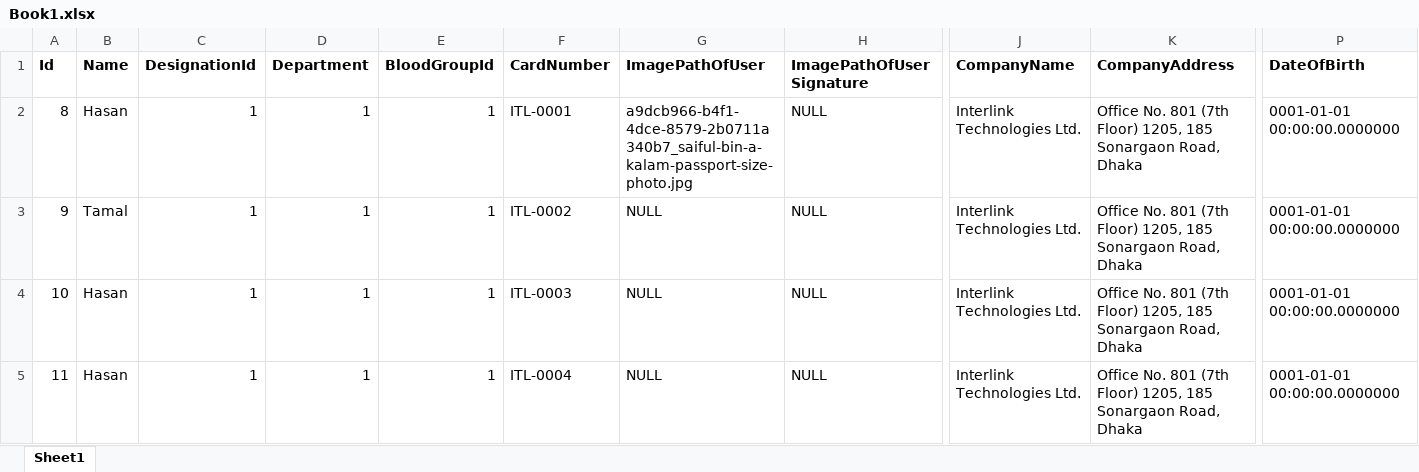
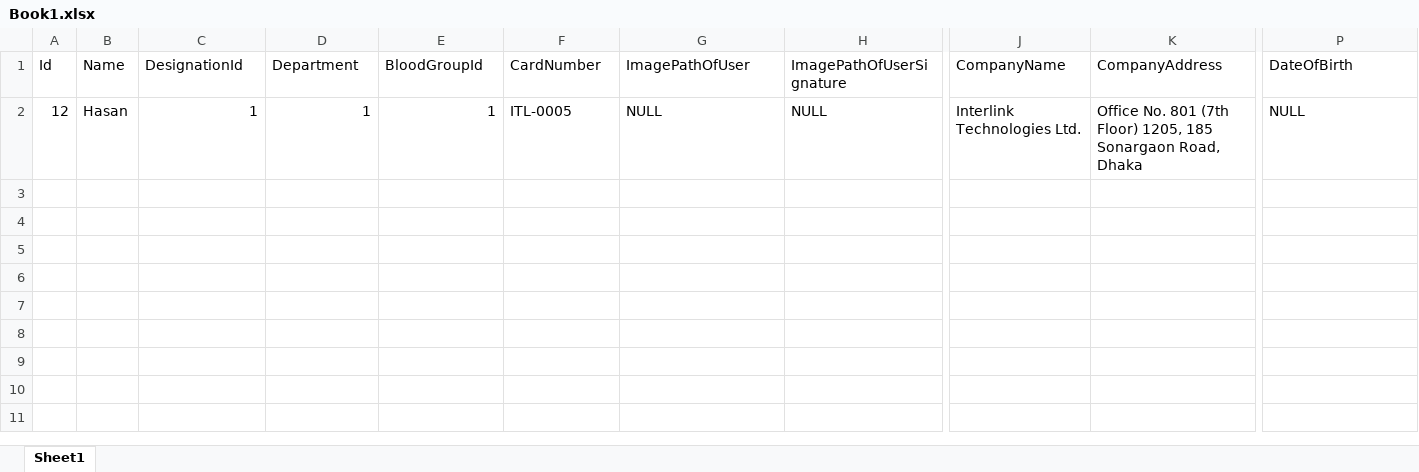
Before and after one commit to hmuzzal/CardManagementSystem, an Excel workbook: ITL_MakeId.Web/wwwroot/Uploads/Book1.xlsx, sheet Sheet1, drawn as a sheet; only a part is shown, gaps mark what is left out; values as stored, in another font and other column widths than the file's, no borders; removed rows and columns are numbered as before the commit, all else as after; rows hold the shown columns only; the diff covers the shown part only; the diff names each change by its address in the sheet, - before the commit and + after, or states it on an @@ line.

Commit message:
Bulk Entry With Excel File

```diff
--- a/ITL_MakeId.Web/wwwroot/Uploads/Book1.xlsx (sheet Sheet1)
+++ b/ITL_MakeId.Web/wwwroot/Uploads/Book1.xlsx (sheet Sheet1)
-A1:P1 bold: on
+A1:P1 bold: off
-row 2: 8 | Hasan | 1 | 1 | 1 | ITL-0001 | a9dcb966-b4f1-4dce-8579-2b0711a340b7_saiful-bin-a-kalam-passport-size-photo.jpg | NULL | Interlink Technologies Ltd. | Office No. 801 (7th Floor) 1205, 185 Sonargaon Road, Dhaka | 0001-01-01 00:00:00.0000000
-row 3: 9 | Tamal | 1 | 1 | 1 | ITL-0002 | NULL | NULL | Interlink Technologies Ltd. | Office No. 801 (7th Floor) 1205, 185 Sonargaon Road, Dhaka | 0001-01-01 00:00:00.0000000
-A2 (Id): 10
+A2 (Id): 12
-F2 (CardNumber): ITL-0003
+F2 (CardNumber): ITL-0005
-P2 (DateOfBirth): 0001-01-01 00:00:00.0000000
+P2 (DateOfBirth): NULL
-row 5: 11 | Hasan | 1 | 1 | 1 | ITL-0004 | NULL | NULL | Interlink Technologies Ltd. | Office No. 801 (7th Floor) 1205, 185 Sonargaon Road, Dhaka | 0001-01-01 00:00:00.0000000
```
Also changed, not shown: cell formats elsewhere in this sheet, 15 other files.
